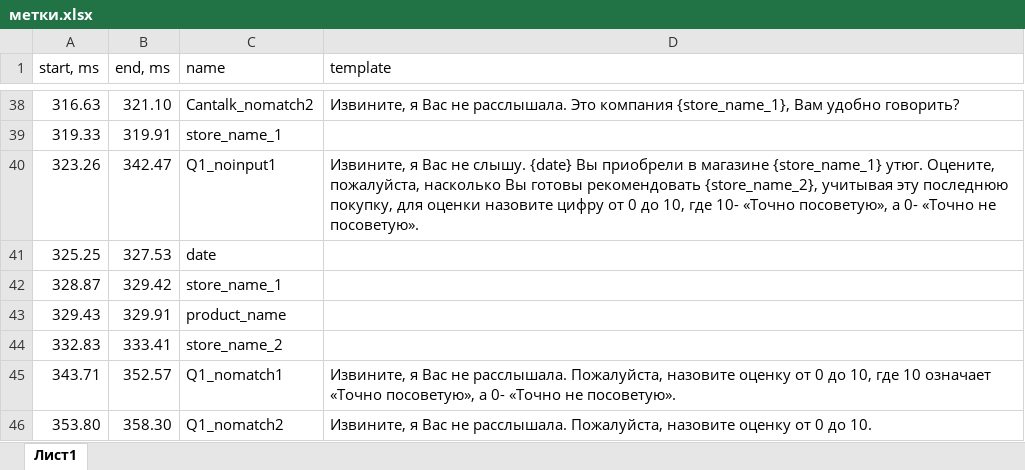
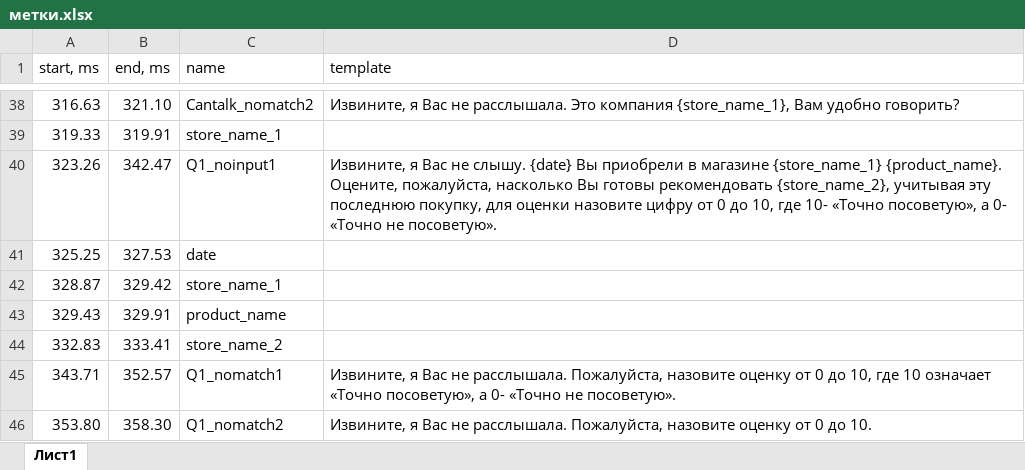
Before and after one commit to miomelliot/auto-get-audio-time, an Excel workbook: метки.xlsx, sheet Лист1, drawn as a sheet; only a part is shown, gaps mark what is left out; values as stored, in another font and other column widths than the file's, no borders; the diff names each change by its address in the sheet, - before the commit and + after, or states it on an @@ line.

```diff
--- a/метки.xlsx (sheet Лист1)
+++ b/метки.xlsx (sheet Лист1)
-D40 (template): …магазине {store_name_1} утюг. Оцените, пожалуйста,…
+D40 (template): …магазине {store_name_1} {product_name}. Оцените, пожалуйста,…
```
Also changed, not shown: 12 other files.
